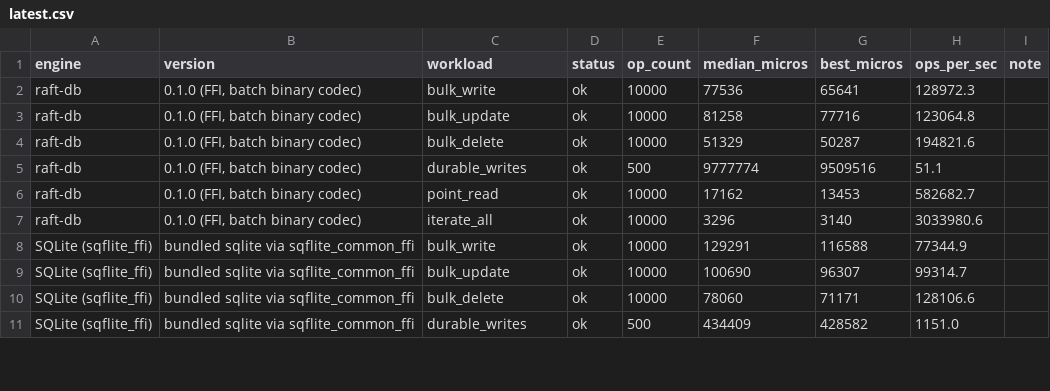
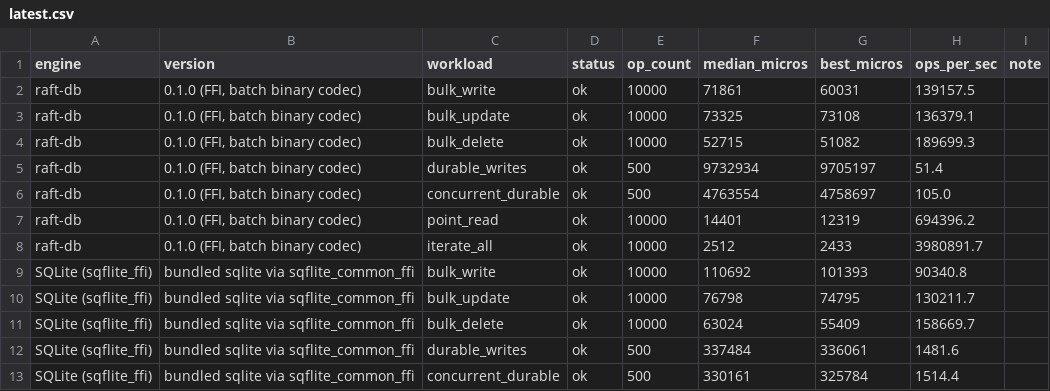
Before and after one commit to AdebayoGit/raft, a CSV file: bench/results/latest.csv, drawn as a sheet; only a part is shown; the diff covers the shown part only.

Commit message:
feat: add concurrent durable-writes benchmark workload
New concurrent_durable group: N durable single-record commits issued by
4 concurrent writers — the real app pattern (UI isolate plus background
workers writing simultaneously) and the workload where commit
architecture shows.

raft runs each writer on its own isolate against the same handle
through the synchronous FFI, so the core's group commit merges
overlapping fsyncs: 105 commits/s vs 51/s sequential (~2.1x scaling).
Isar's global writer lock serialises the transactions and gains
nothing (48/s vs 49/s sequential). Every adapter implements the
workload through its engine's real concurrency model; sqflite's rate
above the ~52/s hardware flush floor is annotated as evidence its
fullfsync pragma is not reaching stable storage.

Also adds tool/evolution.py, rendering the optimization-evolution
report (baseline -> batch FFI -> current vs competitors) from saved
run snapshots.

```diff
--- a/bench/results/latest.csv
+++ b/bench/results/latest.csv
@@ -1,11 +1,13 @@
 engine,version,workload,status,op_count,median_micros,best_micros,ops_per_sec,note
-raft-db,"0.1.0 (FFI, batch binary codec)",bulk_write,ok,10000,77536,65641,128972.3,
-raft-db,"0.1.0 (FFI, batch binary codec)",bulk_update,ok,10000,81258,77716,123064.8,
-raft-db,"0.1.0 (FFI, batch binary codec)",bulk_delete,ok,10000,51329,50287,194821.6,
-raft-db,"0.1.0 (FFI, batch binary codec)",durable_writes,ok,500,9777774,9509516,51.1,
-raft-db,"0.1.0 (FFI, batch binary codec)",point_read,ok,10000,17162,13453,582682.7,
-raft-db,"0.1.0 (FFI, batch binary codec)",iterate_all,ok,10000,3296,3140,3033980.6,
-SQLite (sqflite_ffi),bundled sqlite via sqflite_common_ffi,bulk_write,ok,10000,129291,116588,77344.9,
-SQLite (sqflite_ffi),bundled sqlite via sqflite_common_ffi,bulk_update,ok,10000,100690,96307,99314.7,
-SQLite (sqflite_ffi),bundled sqlite via sqflite_common_ffi,bulk_delete,ok,10000,78060,71171,128106.6,
-SQLite (sqflite_ffi),bundled sqlite via sqflite_common_ffi,durable_writes,ok,500,434409,428582,1151.0,
+raft-db,"0.1.0 (FFI, batch binary codec)",bulk_write,ok,10000,71861,60031,139157.5,
+raft-db,"0.1.0 (FFI, batch binary codec)",bulk_update,ok,10000,73325,73108,136379.1,
+raft-db,"0.1.0 (FFI, batch binary codec)",bulk_delete,ok,10000,52715,51082,189699.3,
+raft-db,"0.1.0 (FFI, batch binary codec)",durable_writes,ok,500,9732934,9705197,51.4,
+raft-db,"0.1.0 (FFI, batch binary codec)",concurrent_durable,ok,500,4763554,4758697,105.0,
+raft-db,"0.1.0 (FFI, batch binary codec)",point_read,ok,10000,14401,12319,694396.2,
+raft-db,"0.1.0 (FFI, batch binary codec)",iterate_all,ok,10000,2512,2433,3980891.7,
+SQLite (sqflite_ffi),bundled sqlite via sqflite_common_ffi,bulk_write,ok,10000,110692,101393,90340.8,
+SQLite (sqflite_ffi),bundled sqlite via sqflite_common_ffi,bulk_update,ok,10000,76798,74795,130211.7,
+SQLite (sqflite_ffi),bundled sqlite via sqflite_common_ffi,bulk_delete,ok,10000,63024,55409,158669.7,
+SQLite (sqflite_ffi),bundled sqlite via sqflite_common_ffi,durable_writes,ok,500,337484,336061,1481.6,
+SQLite (sqflite_ffi),bundled sqlite via sqflite_common_ffi,concurrent_durable,ok,500,330161,325784,1514.4,
```
Also changed, not shown: 4 added rows and 42 edited cells elsewhere in this file, 16 other files.
